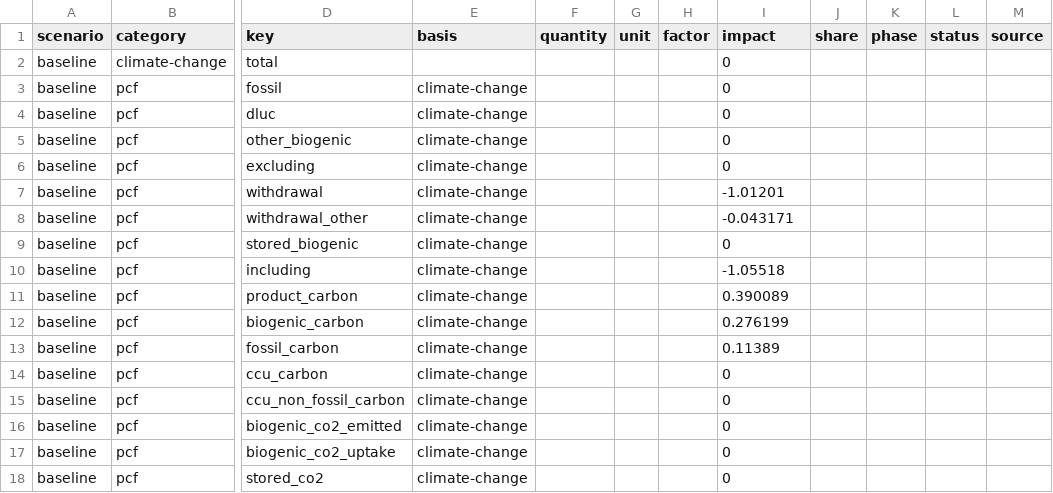
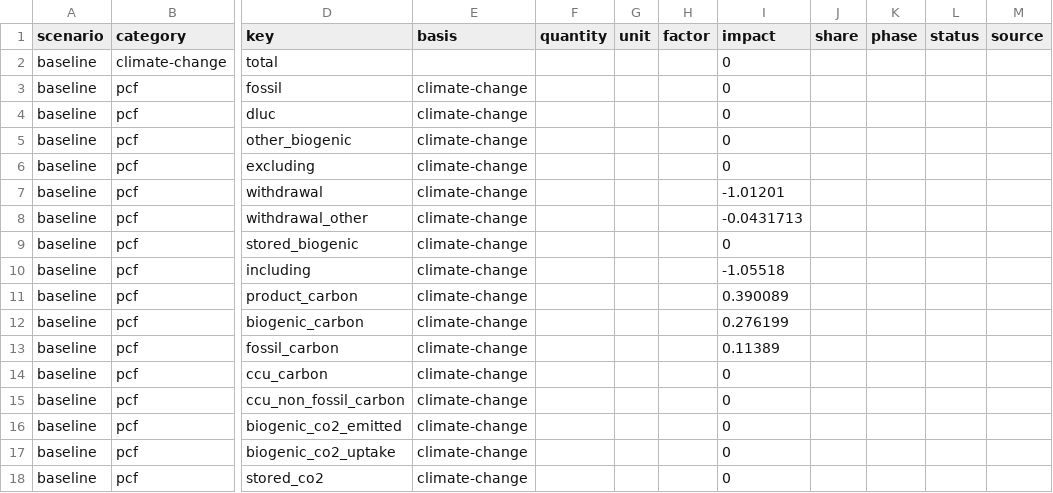
Before and after one commit to ChemE-as-Code/process-library, a CSV file: processes/glycerol-1/lca/results.csv, drawn as a sheet; only a part is shown, gaps mark what is left out; the diff names each change by its address in the sheet, - before the commit and + after, or states it on an @@ line.

```diff
--- a/processes/glycerol-1/lca/results.csv
+++ b/processes/glycerol-1/lca/results.csv
-I8 (impact): -0.043171
+I8 (impact): -0.0431713
```
Also changed, not shown: processes/glycerol-1/lca/gaps.csv, processes/glycerol-1/lca/inventory.csv, 15 other files.
